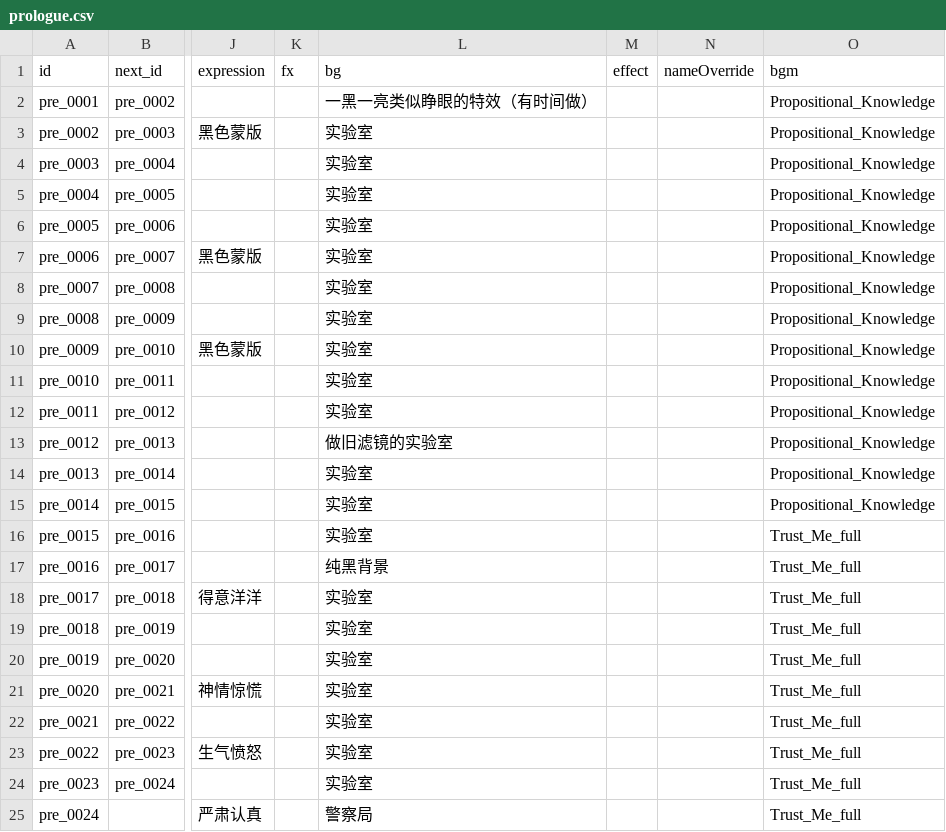
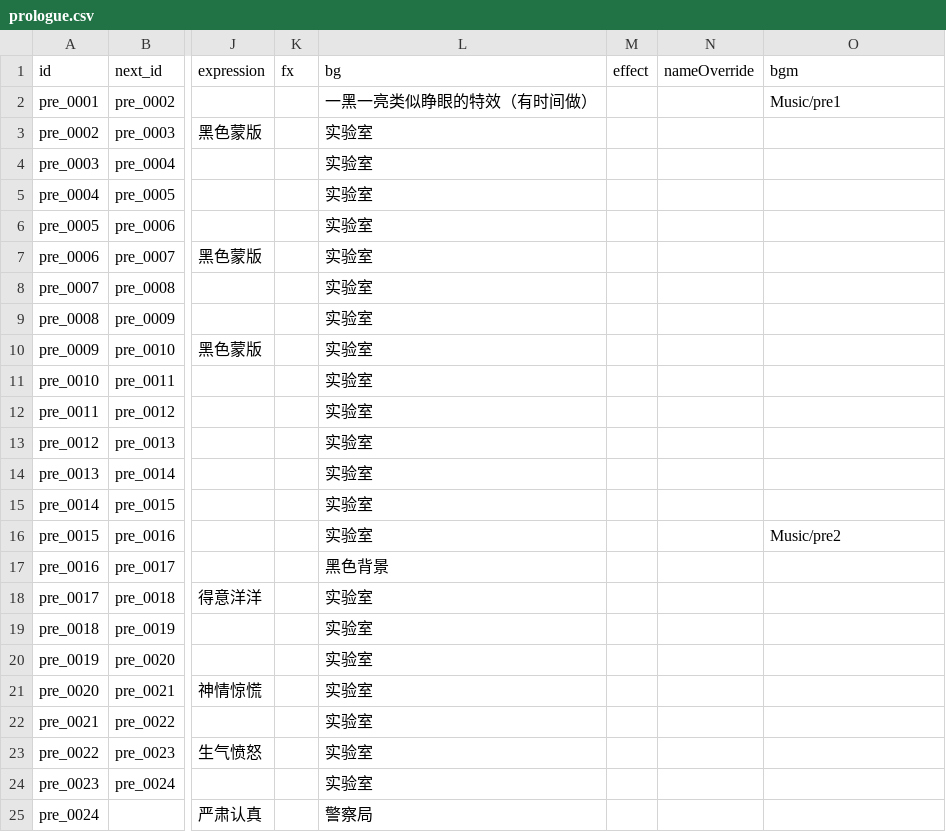
Before and after one commit to Xianglinn/MengYa-GameJam2026, a CSV file: Assets/Resources/Story/prologue.csv, drawn as a sheet; only a part is shown, gaps mark what is left out; the diff names each change by its address in the sheet, - before the commit and + after, or states it on an @@ line.

```diff
--- a/Assets/Resources/Story/prologue.csv
+++ b/Assets/Resources/Story/prologue.csv
-O2 (bgm): Propositional_Knowledge
+O2 (bgm): Music/pre1
-O3:O15 (bgm): Propositional_Knowledge
+O3:O15 (bgm): (empty)
-L13 (bg): 做旧滤镜的实验室
+L13 (bg): 实验室
-O16 (bgm): Trust_Me_full
+O16 (bgm): Music/pre2
-L17 (bg): 纯黑背景
+L17 (bg): 黑色背景
-O17:O25 (bgm): Trust_Me_full
+O17:O25 (bgm): (empty)
```
Also changed, not shown: Assets/Resources/Story/END_BE_failed.csv, Assets/Resources/Story/END_HE_jade_blessed.csv, 24 other files.
